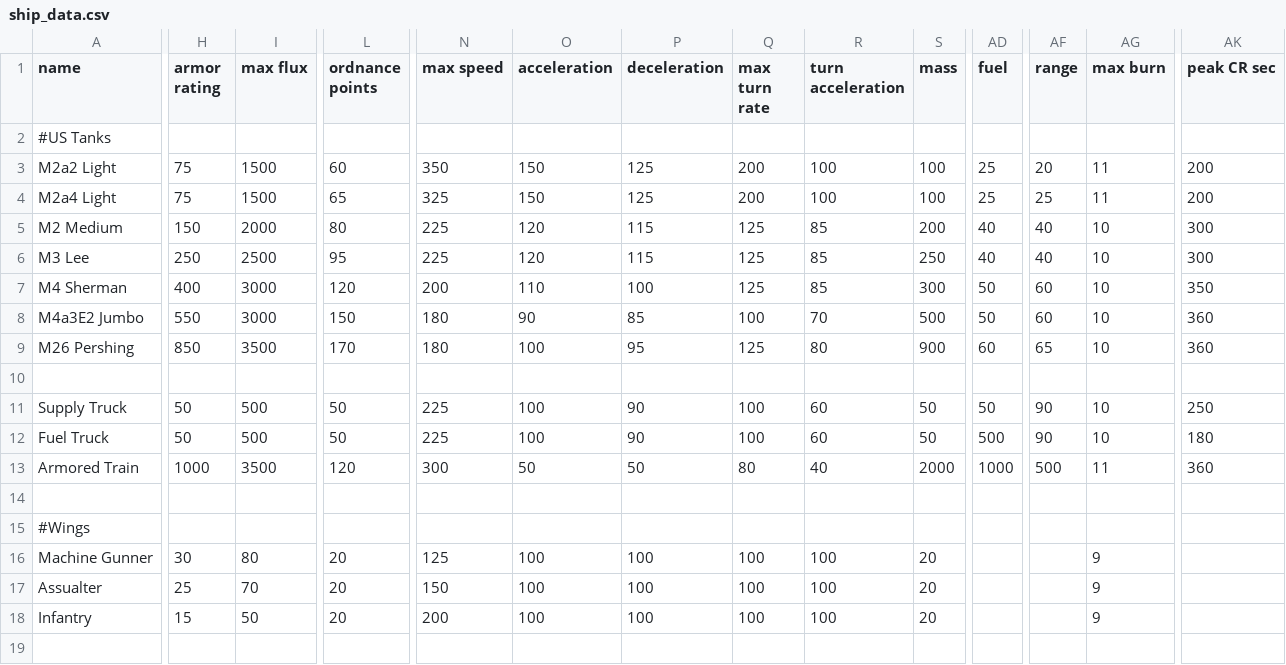
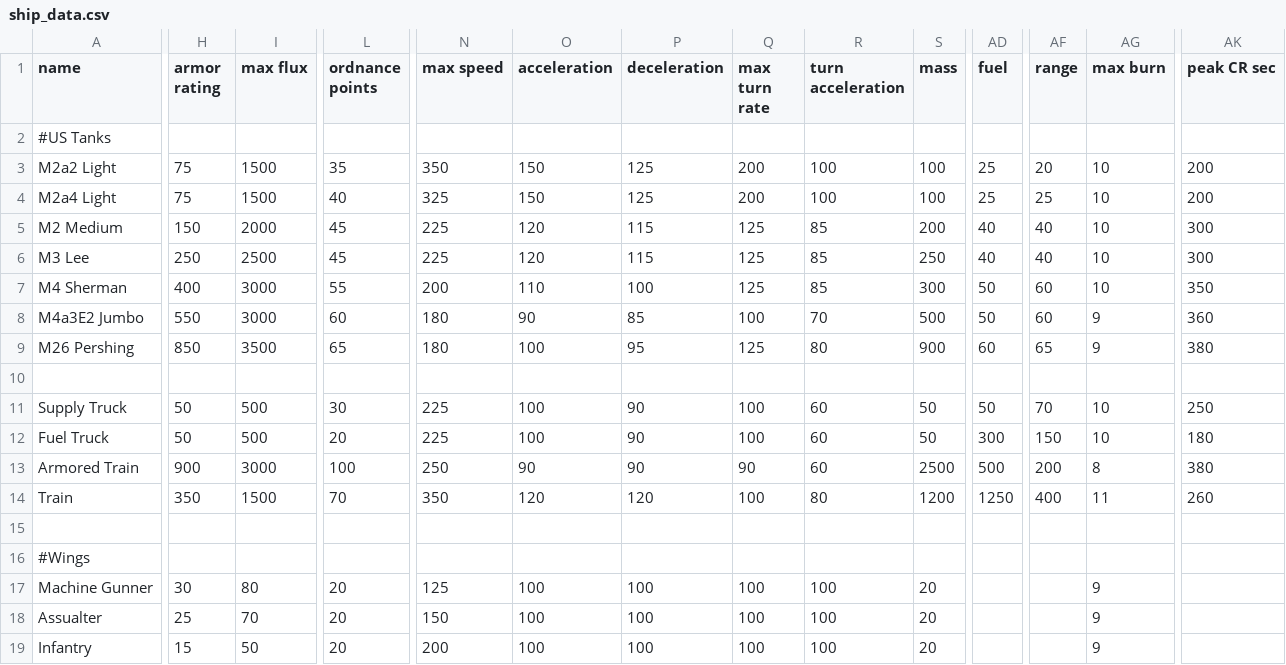
Before and after one commit to OfflcerSam/TankSector, a CSV file: data/hulls/ship_data.csv, drawn as a sheet; only a part is shown, gaps mark what is left out; rows hold the shown columns only; the diff covers the shown part only; the diff names each change by its address in the sheet, - before the commit and + after, or states it on an @@ line.

Commit message:
trainilike

```diff
--- a/data/hulls/ship_data.csv
+++ b/data/hulls/ship_data.csv
-L3 (ordnance points): 60
+L3 (ordnance points): 35
-AG3:AG4 (max burn): 11
+AG3:AG4 (max burn): 10
-L4 (ordnance points): 65
+L4 (ordnance points): 40
-L5 (ordnance points): 80
+L5 (ordnance points): 45
-L6 (ordnance points): 95
+L6 (ordnance points): 45
-L7 (ordnance points): 120
+L7 (ordnance points): 55
-L8 (ordnance points): 150
+L8 (ordnance points): 60
-AG8:AG9 (max burn): 10
+AG8:AG9 (max burn): 9
-L9 (ordnance points): 170
+L9 (ordnance points): 65
-AK9 (peak CR sec): 360
+AK9 (peak CR sec): 380
-L11 (ordnance points): 50
+L11 (ordnance points): 30
-AF11 (range): 90
+AF11 (range): 70
-L12 (ordnance points): 50
+L12 (ordnance points): 20
-AD12 (fuel): 500
+AD12 (fuel): 300
-AF12 (range): 90
+AF12 (range): 150
-H13 (armor rating): 1000
+H13 (armor rating): 900
-I13 (max flux): 3500
+I13 (max flux): 3000
-L13 (ordnance points): 120
+L13 (ordnance points): 100
-N13 (max speed): 300
+N13 (max speed): 250
-O13 (acceleration): 50
+O13 (acceleration): 90
-P13 (deceleration): 50
+P13 (deceleration): 90
-Q13 (max turn rate): 80
+Q13 (max turn rate): 90
-R13 (turn acceleration): 40
+R13 (turn acceleration): 60
-S13 (mass): 2000
+S13 (mass): 2500
-AD13 (fuel): 1000
+AD13 (fuel): 500
-AF13 (range): 500
+AF13 (range): 200
-AG13 (max burn): 11
+AG13 (max burn): 8
-AK13 (peak CR sec): 360
+AK13 (peak CR sec): 380
+row 14: Train | 350 | 1500 | 70 | 350 | 120 | 120 | 100 | 80 | 1200 | 1250 | 400 | 11 | 260
```
Also changed, not shown: 3 edited cells elsewhere in this file, data/weapons/weapon_data.csv, 6 other files.
